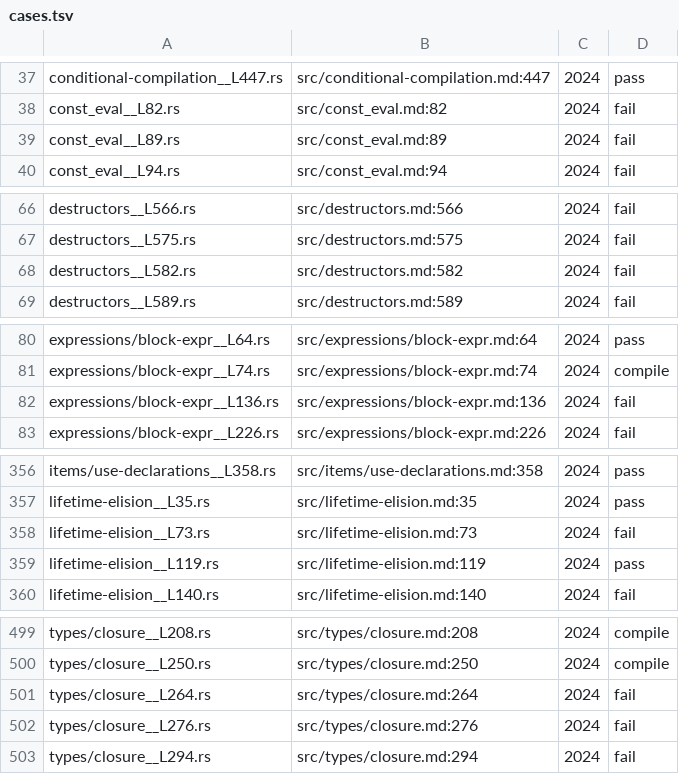
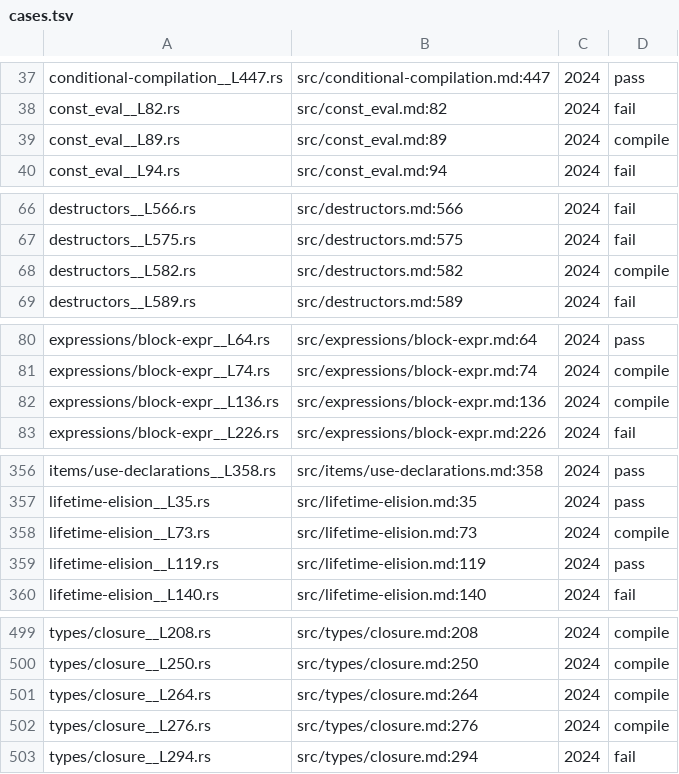
Before and after one commit to pg83/trustme, a TSV file: tst/rust_reference/cases.tsv, drawn as a sheet; only a part is shown, gaps mark what is left out.

```diff
--- a/tst/rust_reference/cases.tsv
+++ b/tst/rust_reference/cases.tsv
@@ -38,3 +38,3 @@ conditional-compilation__L447.rs	src/conditional-compilation.md:447	2024	pass
 const_eval__L82.rs	src/const_eval.md:82	2024	fail
-const_eval__L89.rs	src/const_eval.md:89	2024	fail
+const_eval__L89.rs	src/const_eval.md:89	2024	compile
 const_eval__L94.rs	src/const_eval.md:94	2024	fail
@@ -67,3 +67,3 @@ destructors__L566.rs	src/destructors.md:566	2024	fail
 destructors__L575.rs	src/destructors.md:575	2024	fail
-destructors__L582.rs	src/destructors.md:582	2024	fail
+destructors__L582.rs	src/destructors.md:582	2024	compile
 destructors__L589.rs	src/destructors.md:589	2024	fail
@@ -81,3 +81,3 @@ expressions/block-expr__L64.rs	src/expressions/block-expr.md:64	2024	pass
 expressions/block-expr__L74.rs	src/expressions/block-expr.md:74	2024	compile
-expressions/block-expr__L136.rs	src/expressions/block-expr.md:136	2024	fail
+expressions/block-expr__L136.rs	src/expressions/block-expr.md:136	2024	compile
 expressions/block-expr__L226.rs	src/expressions/block-expr.md:226	2024	fail
@@ -357,3 +357,3 @@ items/use-declarations__L358.rs	src/items/use-declarations.md:358	2024	pass
 lifetime-elision__L35.rs	src/lifetime-elision.md:35	2024	pass
-lifetime-elision__L73.rs	src/lifetime-elision.md:73	2024	fail
+lifetime-elision__L73.rs	src/lifetime-elision.md:73	2024	compile
 lifetime-elision__L119.rs	src/lifetime-elision.md:119	2024	pass
@@ -500,4 +500,4 @@ types/closure__L208.rs	src/types/closure.md:208	2024	compile
 types/closure__L250.rs	src/types/closure.md:250	2024	compile
-types/closure__L264.rs	src/types/closure.md:264	2024	fail
-types/closure__L276.rs	src/types/closure.md:276	2024	fail
+types/closure__L264.rs	src/types/closure.md:264	2024	compile
+types/closure__L276.rs	src/types/closure.md:276	2024	compile
 types/closure__L294.rs	src/types/closure.md:294	2024	fail
```
Also changed, not shown: tst/nomicon/cases.tsv, 2 other files.
